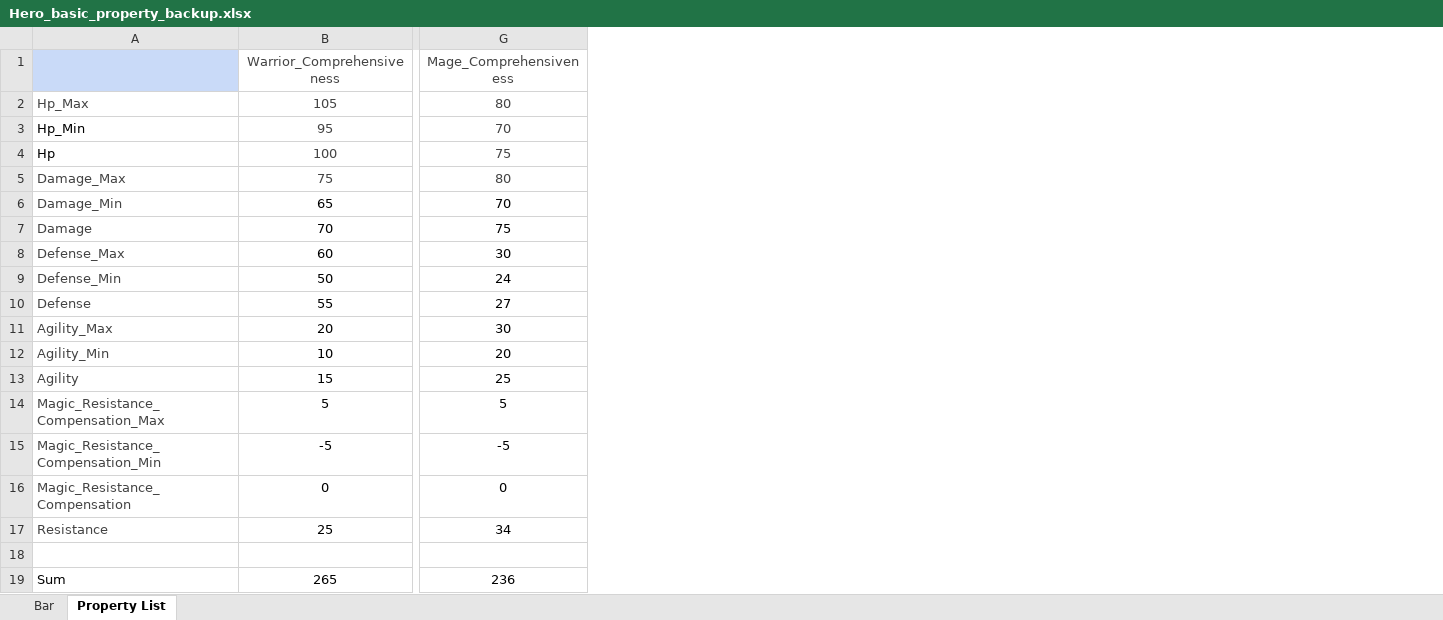
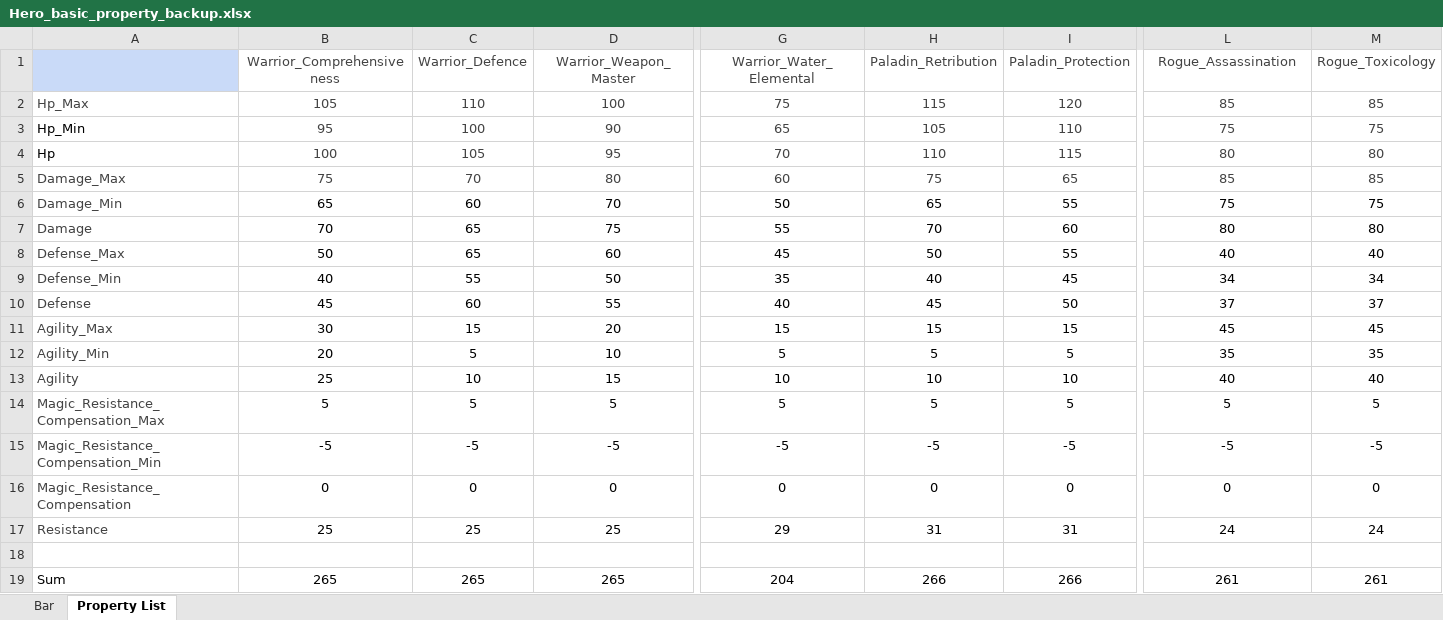
Before and after one commit to ProgramSdy/Legends-of-Champions-Tactics, an Excel workbook: data/backup/Hero_basic_property_backup.xlsx, sheet Property List, drawn as a sheet; only a part is shown, gaps mark what is left out; values as stored, in another font and other column widths than the file's, no borders; addresses are those after the commit; the diff covers the shown part only; the diff names each change by its address in the sheet, - before the commit and + after, or states it on an @@ line.

Commit message:
Warrior Weapon Master update

```diff
--- a/data/backup/Hero_basic_property_backup.xlsx (sheet Property List)
+++ b/data/backup/Hero_basic_property_backup.xlsx (sheet Property List)
+column C (Warrior_Defence), rows 2-19: 110 | 100 | 105 | 70 | 60 | 65 | 65 | 55 | 60 | 15 | 5 | 10 | 5 | -5 | 0 | 25 |  | 265
+column D (Warrior_Weapon_Master), rows 2-19: 100 | 90 | 95 | 80 | 70 | 75 | 60 | 50 | 55 | 20 | 10 | 15 | 5 | -5 | 0 | 25 |  | 265
+column G (Warrior_Water_Elemental), rows 2-19: 75 | 65 | 70 | 60 | 50 | 55 | 45 | 35 | 40 | 15 | 5 | 10 | 5 | -5 | 0 | 29 |  | 204
+column H (Paladin_Retribution), rows 2-19: 115 | 105 | 110 | 75 | 65 | 70 | 50 | 40 | 45 | 15 | 5 | 10 | 5 | -5 | 0 | 31 |  | 266
+column I (Paladin_Protection), rows 2-19: 120 | 110 | 115 | 65 | 55 | 60 | 55 | 45 | 50 | 15 | 5 | 10 | 5 | -5 | 0 | 31 |  | 266
+column M (Rogue_Toxicology), rows 2-19: 85 | 75 | 80 | 85 | 75 | 80 | 40 | 34 | 37 | 45 | 35 | 40 | 5 | -5 | 0 | 24 |  | 261
-L1: Mage_Comprehensiveness
+L1: Rogue_Assassination
-L2 (Rogue_Assassination): 80
+L2 (Rogue_Assassination): 85
-L3 (Rogue_Assassination): 70
+L3 (Rogue_Assassination): 75
-L4 (Rogue_Assassination): 75
+L4 (Rogue_Assassination): 80
-L5 (Rogue_Assassination): 80
+L5 (Rogue_Assassination): 85
-L6 (Rogue_Assassination): 70
+L6 (Rogue_Assassination): 75
-L7 (Rogue_Assassination): 75
+L7 (Rogue_Assassination): 80
-B8 (Warrior_Comprehensiveness): 60
+B8 (Warrior_Comprehensiveness): 50
-L8 (Rogue_Assassination): 30
+L8 (Rogue_Assassination): 40
-B9 (Warrior_Comprehensiveness): 50
+B9 (Warrior_Comprehensiveness): 40
-L9 (Rogue_Assassination): 24
+L9 (Rogue_Assassination): 34
-B10 (Warrior_Comprehensiveness): 55
+B10 (Warrior_Comprehensiveness): 45
-L10 (Rogue_Assassination): 27
+L10 (Rogue_Assassination): 37
-B11 (Warrior_Comprehensiveness): 20
+B11 (Warrior_Comprehensiveness): 30
-L11 (Rogue_Assassination): 30
+L11 (Rogue_Assassination): 45
-B12 (Warrior_Comprehensiveness): 10
+B12 (Warrior_Comprehensiveness): 20
-L12 (Rogue_Assassination): 20
+L12 (Rogue_Assassination): 35
-B13 (Warrior_Comprehensiveness): 15
+B13 (Warrior_Comprehensiveness): 25
-L13 (Rogue_Assassination): 25
+L13 (Rogue_Assassination): 40
-L17 (Rogue_Assassination): 34
+L17 (Rogue_Assassination): 24
-L19 (Rogue_Assassination): 236
+L19 (Rogue_Assassination): 261
```
Also changed, not shown: 1 added column and 1 edited cell elsewhere in this sheet, sheet Bar, formulas that keep their value, charts or pictures, data/Hero_basic_property.xlsx, data/Hero_resistance.xlsx, 3 other files.
